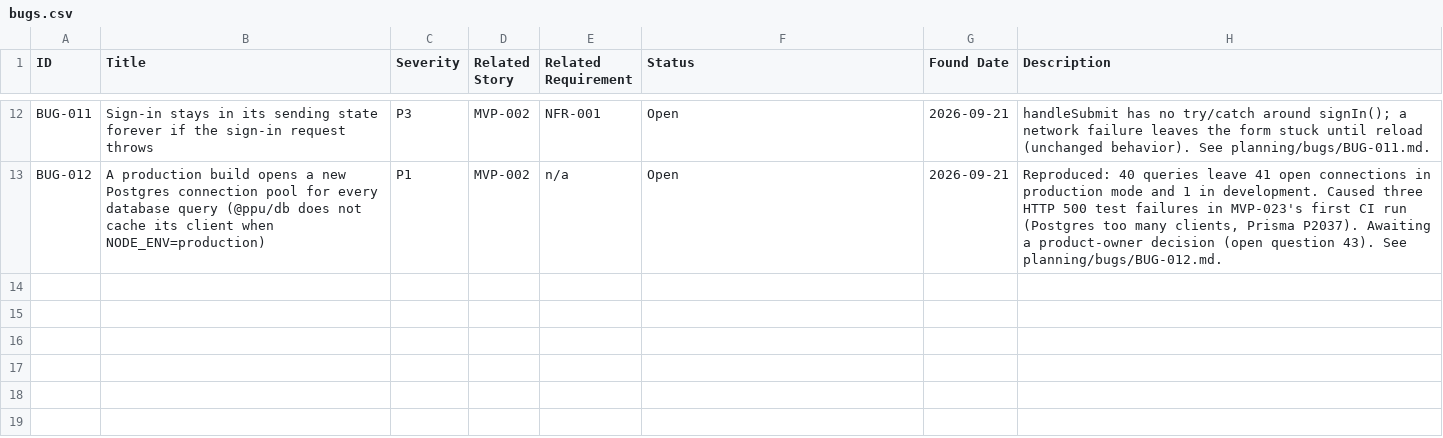
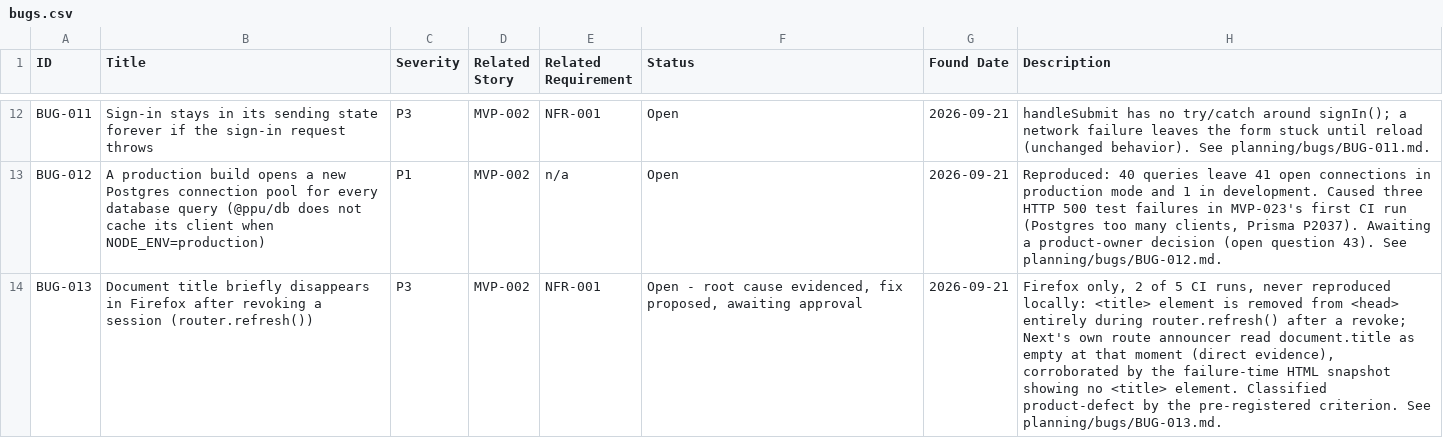
Before and after one commit to posiauday/PPUniverse, a CSV file: planning/bugs.csv, drawn as a sheet; only a part is shown, gaps mark what is left out; the diff names each change by its address in the sheet, - before the commit and + after, or states it on an @@ line.

```diff
--- a/planning/bugs.csv
+++ b/planning/bugs.csv
+row 14: BUG-013 | Document title briefly disappears in Firefox after revoking a session (router.refresh()) | P3 | MVP-002 | NFR-001 | Open - root cause evidenced, fix proposed, awaiting approval | 2026-09-21 | Firefox only, 2 of 5 CI runs, never reproduced locally: <title> element is removed from <head> entirely during router.refresh() after a revoke; Next's own route announcer read document.title as empty at that moment (direct evidence), corroborated by the failure-time HTML snapshot showing no <title> element. Classified product-defect by the pre-registered criterion. See planning/bugs/BUG-013.md.
```
Also changed, not shown: 2 other files.
